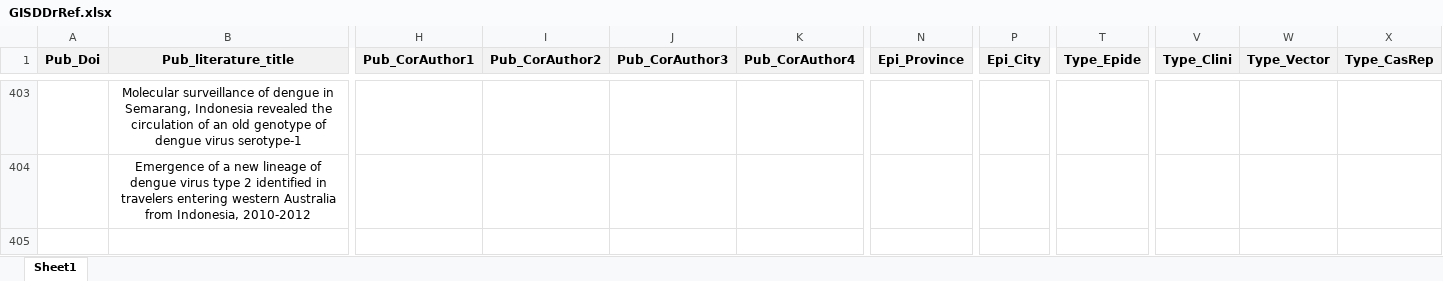
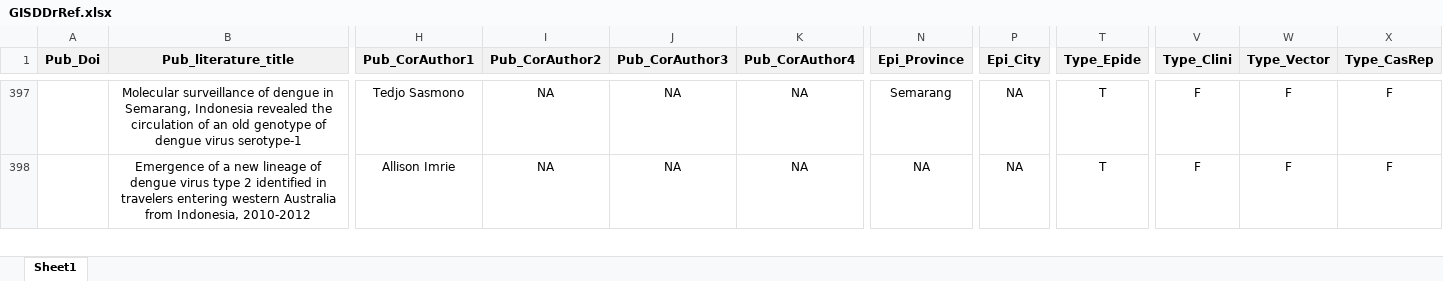
Before and after one commit to GuoXiang9399/GISDDrRef, an Excel workbook: Data/GISDDrRef.xlsx, sheet Sheet1, drawn as a sheet; only a part is shown, gaps mark what is left out; values as stored, in another font and other column widths than the file's, no borders; removed rows and columns are numbered as before the commit, all else as after; rows hold the shown columns only; the diff covers the shown part only; the diff names each change by its address in the sheet, - before the commit and + after, or states it on an @@ line.

```diff
--- a/Data/GISDDrRef.xlsx (sheet Sheet1)
+++ b/Data/GISDDrRef.xlsx (sheet Sheet1)
-H397 (Pub_CorAuthor1): (empty)
+H397 (Pub_CorAuthor1): Tedjo Sasmono
-I397:I398 (Pub_CorAuthor2): (empty)
+I397:I398 (Pub_CorAuthor2): NA
-J397:J398 (Pub_CorAuthor3): (empty)
+J397:J398 (Pub_CorAuthor3): NA
-K397:K398 (Pub_CorAuthor4): (empty)
+K397:K398 (Pub_CorAuthor4): NA
-N397 (Epi_Province): (empty)
+N397 (Epi_Province): Semarang
-P397:P398 (Epi_City): (empty)
+P397:P398 (Epi_City): NA
-T397:T398 (Type_Epide): (empty)
+T397:T398 (Type_Epide): T
-V397:V398 (Type_Clini): (empty)
+V397:V398 (Type_Clini): F
-W397:W398 (Type_Vector): (empty)
+W397:W398 (Type_Vector): F
-X397:X398 (Type_CasRep): (empty)
+X397:X398 (Type_CasRep): F
-H398 (Pub_CorAuthor1): (empty)
+H398 (Pub_CorAuthor1): Allison Imrie
-N398 (Epi_Province): (empty)
+N398 (Epi_Province): NA
-row 405: (empty)
```
Also changed, not shown: 5 added rows, 22 removed rows and 1122 edited cells elsewhere in this sheet.
